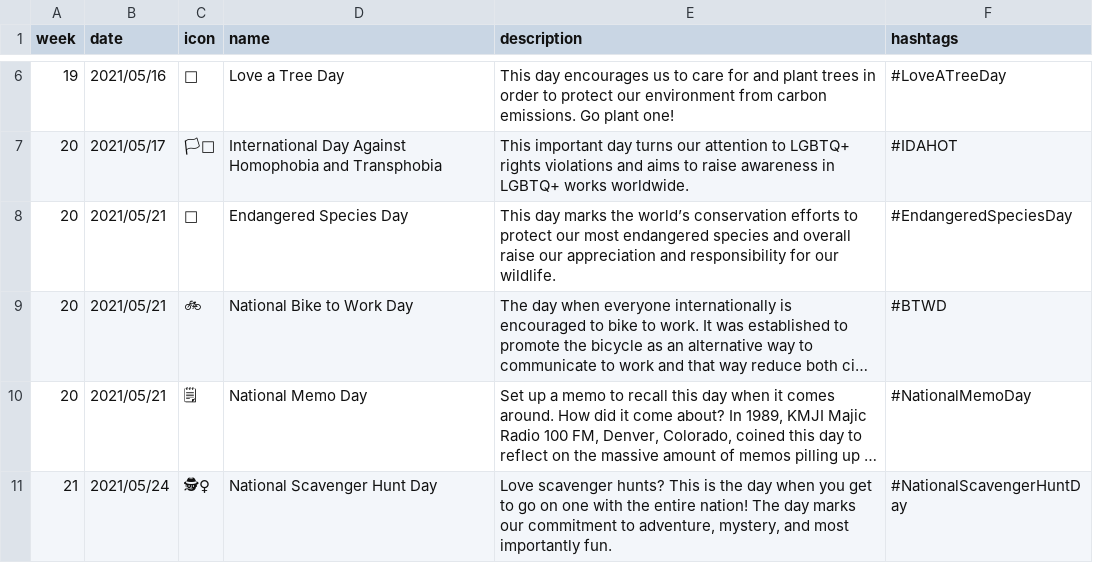
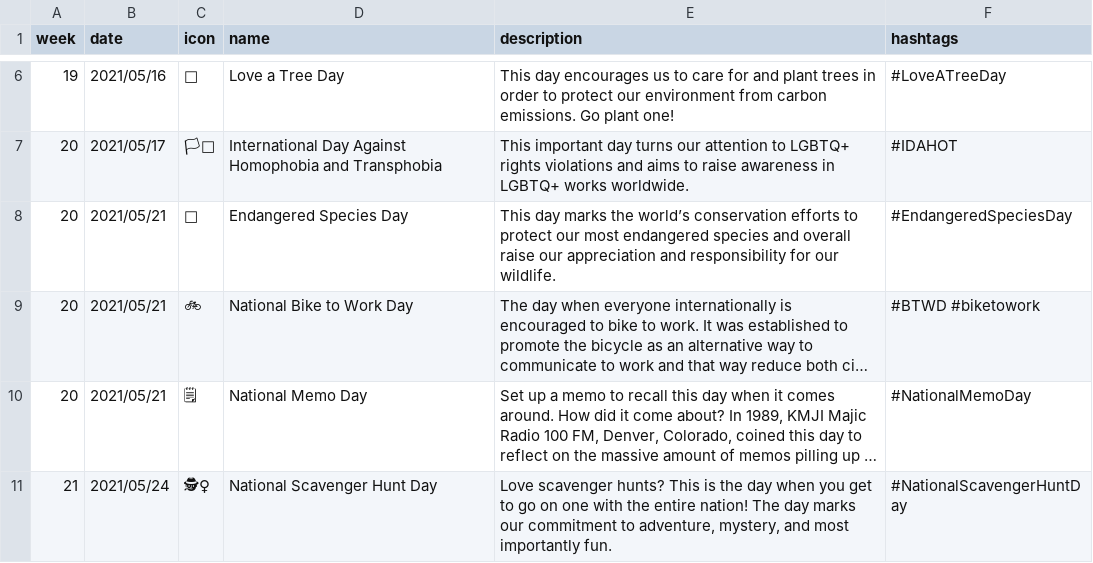
Before and after one commit to davidpots/shootingstar, a CSV file: _data/mvpv2.csv, drawn as a sheet; only a part is shown, gaps mark what is left out; long unchanged cells end in …; the diff names each change by its address in the sheet, - before the commit and + after, or states it on an @@ line.

Commit message:
Adds more dates and hashtag design

```diff
--- a/_data/mvpv2.csv
+++ b/_data/mvpv2.csv
-F9 (hashtags): #BTWD
+F9 (hashtags): #BTWD #biketowork
```
Also changed, not shown: 10 other files.
